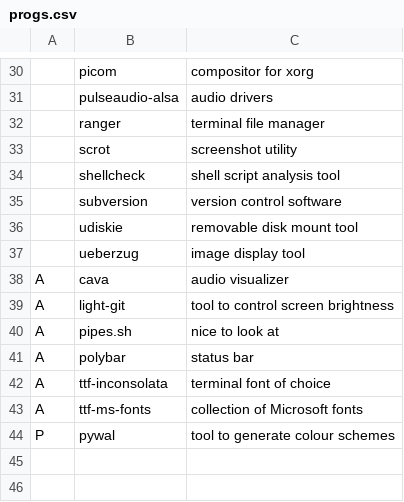
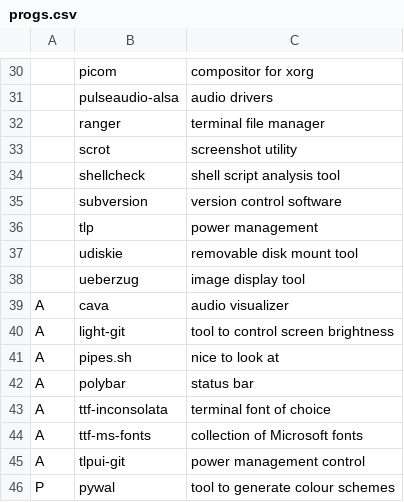
Before and after one commit to Twalaght/TSAR, a CSV file: progs.csv, drawn as a sheet; only a part is shown, gaps mark what is left out; the diff names each change by its address in the sheet, - before the commit and + after, or states it on an @@ line.

Commit message:
Misc fixes and power management

```diff
--- a/progs.csv
+++ b/progs.csv
+row 36:  | tlp | power management
+row 45: A | tlpui-git | power management control
```
Also changed, not shown: 1 other file.
